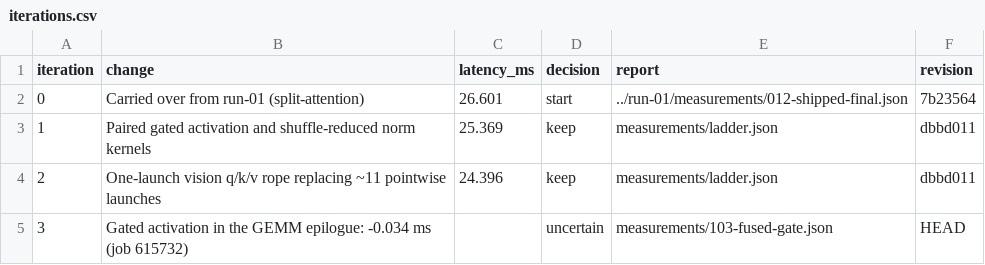
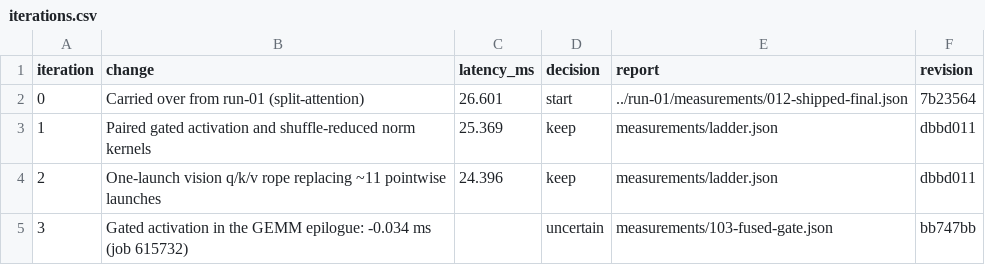
Before and after one commit to revollllt/flash-vla, a CSV file: results/lingbot-h100/run-02/iterations.csv, drawn as a sheet.

```diff
--- a/results/lingbot-h100/run-02/iterations.csv
+++ b/results/lingbot-h100/run-02/iterations.csv
@@ -4,2 +4,2 @@ iteration,change,latency_ms,decision,report,revision
 2,One-launch vision q/k/v rope replacing ~11 pointwise launches,24.396,keep,measurements/ladder.json,dbbd011
-3,Gated activation in the GEMM epilogue: -0.034 ms (job 615732),,uncertain,measurements/103-fused-gate.json,HEAD
+3,Gated activation in the GEMM epilogue: -0.034 ms (job 615732),,uncertain,measurements/103-fused-gate.json,bb747bb
```
Also changed, not shown: results/lingbot-h100/run-01/iterations.csv, 3 other files.
